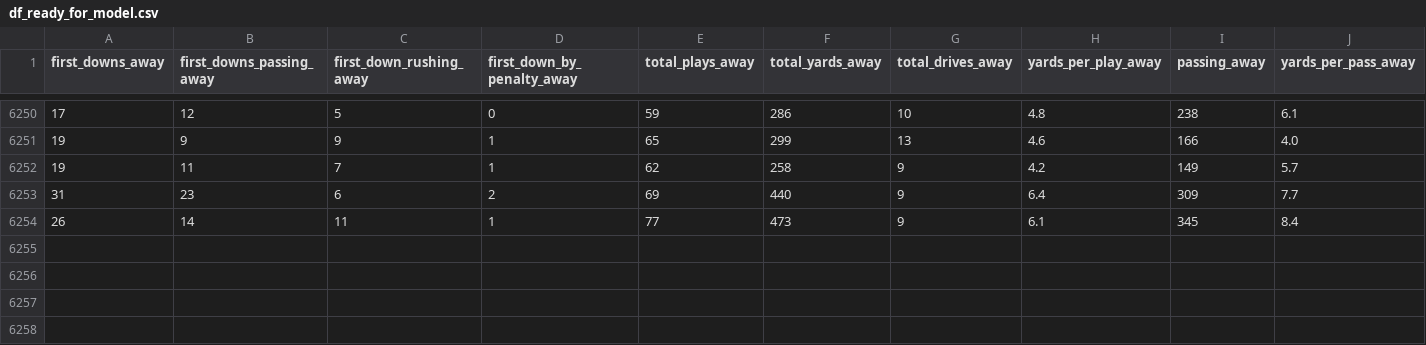
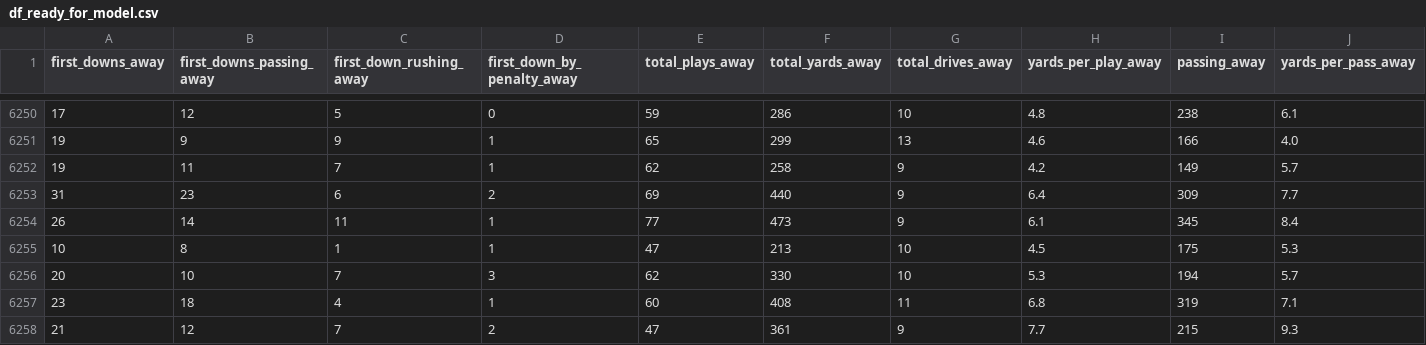
Before and after one commit to lawson-roberts/nfl_statistics, a CSV file: data/df_ready_for_model.csv, drawn as a sheet; only a part is shown, gaps mark what is left out; rows hold the shown columns only; the diff names each change by its address in the sheet, - before the commit and + after, or states it on an @@ line.

```diff
--- a/data/df_ready_for_model.csv
+++ b/data/df_ready_for_model.csv
+row 6255: 10 | 8 | 1 | 1 | 47 | 213 | 10 | 4.5 | 175 | 5.3
+row 6256: 20 | 10 | 7 | 3 | 62 | 330 | 10 | 5.3 | 194 | 5.7
+row 6257: 23 | 18 | 4 | 1 | 60 | 408 | 11 | 6.8 | 319 | 7.1
+row 6258: 21 | 12 | 7 | 2 | 47 | 361 | 9 | 7.7 | 215 | 9.3
```
Also changed, not shown: data/agg_team_stats.csv, data/game_scores.csv, 4 other files.
